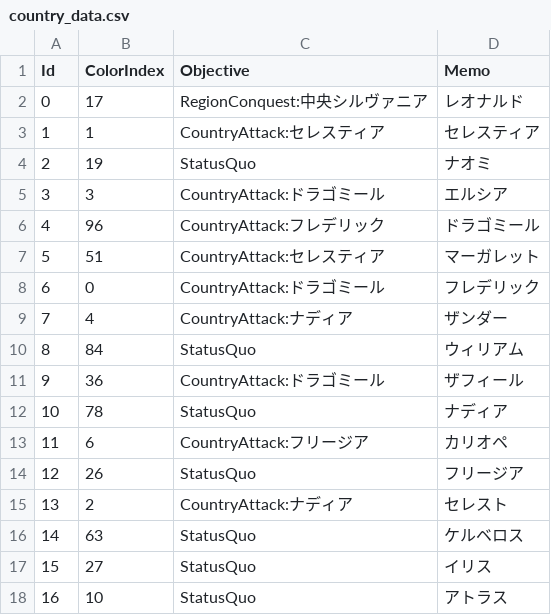
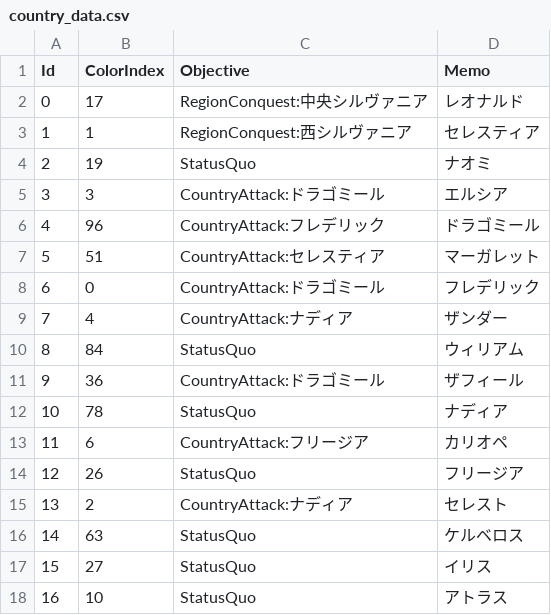
Before and after one commit to 778a0a/betrayer2, a CSV file: Assets/Resources/Scenarios/02/country_data.csv, drawn as a sheet.

Commit message:
初期国目標修正

```diff
--- a/Assets/Resources/Scenarios/02/country_data.csv
+++ b/Assets/Resources/Scenarios/02/country_data.csv
@@ -2,3 +2,3 @@
 0	17	RegionConquest:中央シルヴァニア	レオナルド	
-1	1	CountryAttack:セレスティア	セレスティア	
+1	1	RegionConquest:西シルヴァニア	セレスティア	
 2	19	StatusQuo	ナオミ	
```
